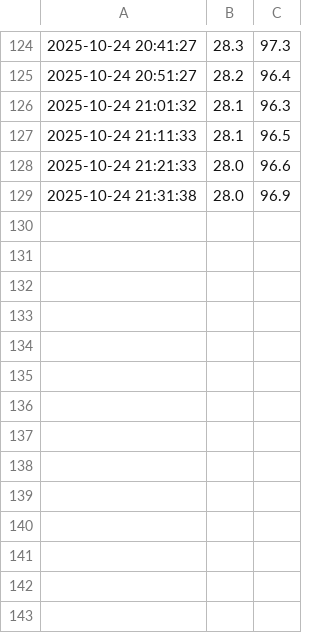
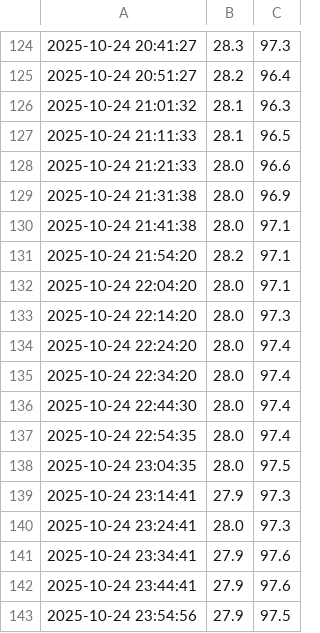
Before and after one commit to Useless007/iot-logger, a CSV file: dht_logs/2025-10-24.csv, drawn as a sheet; only a part is shown, gaps mark what is left out.

Commit message:
data: update logs at 2025-10-25 03:34:54

```diff
--- a/dht_logs/2025-10-24.csv
+++ b/dht_logs/2025-10-24.csv
@@ -129 +129,15 @@
 2025-10-24 21:31:38,28.0,96.9
+2025-10-24 21:41:38,28.0,97.1
+2025-10-24 21:54:20,28.2,97.1
+2025-10-24 22:04:20,28.0,97.1
+2025-10-24 22:14:20,28.0,97.3
+2025-10-24 22:24:20,28.0,97.4
+2025-10-24 22:34:20,28.0,97.4
+2025-10-24 22:44:30,28.0,97.4
+2025-10-24 22:54:35,28.0,97.4
+2025-10-24 23:04:35,28.0,97.5
+2025-10-24 23:14:41,27.9,97.3
+2025-10-24 23:24:41,28.0,97.3
+2025-10-24 23:34:41,27.9,97.6
+2025-10-24 23:44:41,27.9,97.6
+2025-10-24 23:54:56,27.9,97.5
```
Also changed, not shown: 1 other file.
